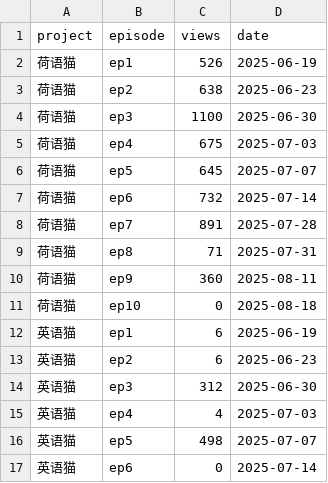
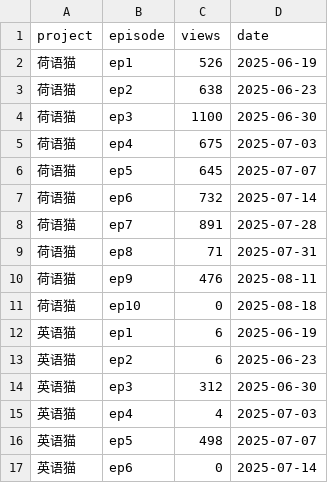
Before and after one commit to cheerzhang/view-tracker, a CSV file: data.csv, drawn as a sheet; only a part is shown.

Commit message:
Update data.csv

```diff
--- a/data.csv
+++ b/data.csv
@@ -9,3 +9,3 @@ project,episode,views,date
 荷语猫,ep8,71,2025-07-31
-荷语猫,ep9,360,2025-08-11
+荷语猫,ep9,476,2025-08-11
 荷语猫,ep10,0,2025-08-18
```
